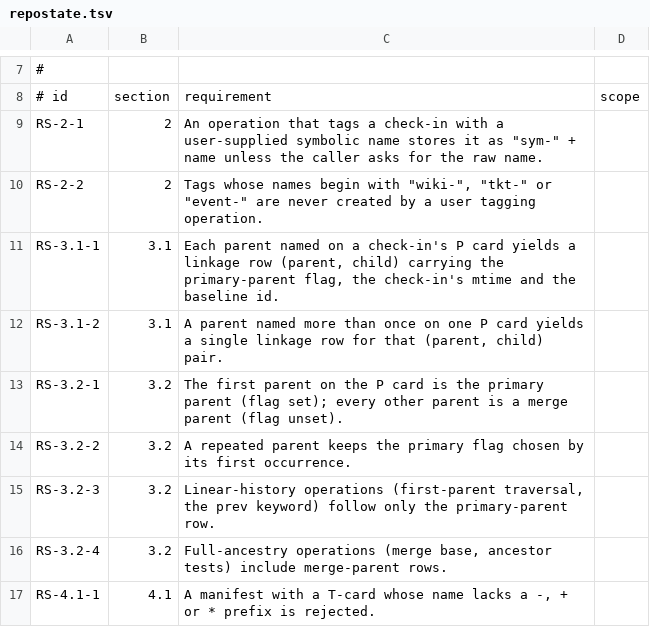
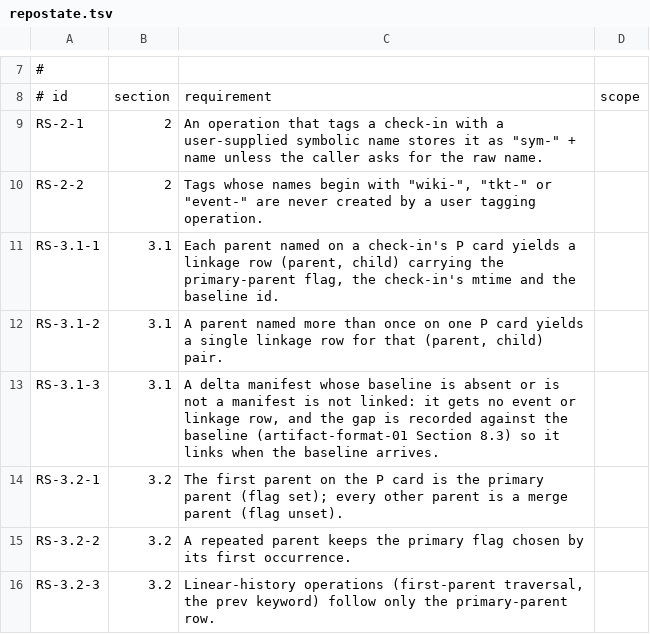
Before and after one commit to danmestas/go-libfossil, a TSV file: conformance/requirements/repostate.tsv, drawn as a sheet; only a part is shown, gaps mark what is left out; the shorter side is filled out with more unchanged rows; the diff names each change by its address in the sheet, - before the commit and + after, or states it on an @@ line.

Commit message:
fix(manifest): link check-ins with absent files; refuse absent baselines (#415)
* fix(manifest): link check-ins with absent files; refuse absent baselines

The crosslink sweep held a check-in back until every file it names was
stored. A root check-in, or one on a present parent, whose files never
arrived got no event, plink, mlink, leaf or tag rows. fossil links it
against phantom files (add_one_mlink, uuid_to_rid(..., 1)), and
repo-state-01 Section 4.2 makes an unresolved reference a phantom, not
an error. The sweep -- Crosslink, the close of every sync and clone, and
verify.Rebuild -- now waits only on a delta manifest's baseline. The
receive-time cascade and receive linker still wait for files while blobs are
still arriving; the closing sweep bounds that wait.

verify.Rebuild linked a delta manifest whose baseline was absent, with
no baseline id. fossil refuses it (fetch_baseline) and files it in
orphan under a phantom for the baseline; artifact-format-01 Section 8.3
calls this a soft failure retried when the baseline arrives. Every path
now does the same, so a sync requests the baseline and the phantom-fill
cascade links the manifest when it lands. Rebuild clears and rederives
orphan.

The gap case repostate.4.2.root-absent-file passes and is unmarked; new
cases cover a present parent with an absent file and an absent or late
baseline, each also through verify.Rebuild where fossil rebuild agrees.

Tracked in #406.

* fix(manifest): refuse a non-manifest baseline and drop the orphan row on link

Tracked in #406.

```diff
--- a/conformance/requirements/repostate.tsv
+++ b/conformance/requirements/repostate.tsv
+row 13: RS-3.1-3 | 3.1 | A delta manifest whose baseline is absent or is not a manifest is not linked: it gets no event or linkage row, and the gap is recorded against the baseline (artifact-format-01 Section 8.3) so it links when the baseline arrives.
```
Also changed, not shown: 11 other files.
